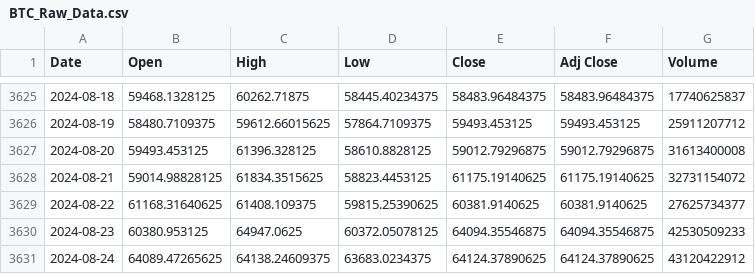
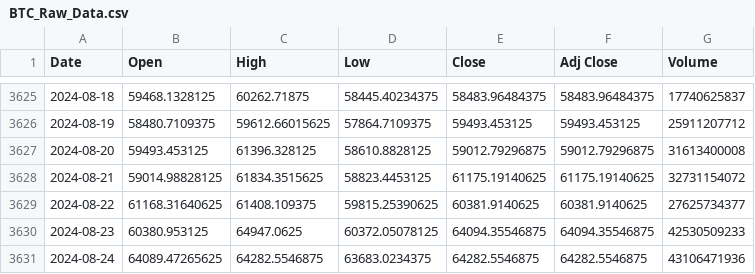
Before and after one commit to Bavenraj/Python_For_Trading, a CSV file: data/BTC_Raw_Data.csv, drawn as a sheet; only a part is shown, gaps mark what is left out.

```diff
--- a/data/BTC_Raw_Data.csv
+++ b/data/BTC_Raw_Data.csv
@@ -3630,2 +3630,2 @@ Date,Open,High,Low,Close,Adj Close,Volume
 2024-08-23,60380.953125,64947.0625,60372.05078125,64094.35546875,64094.35546875,42530509233
-2024-08-24,64089.47265625,64138.24609375,63683.0234375,64124.37890625,64124.37890625,43120422912
+2024-08-24,64089.47265625,64282.5546875,63683.0234375,64282.5546875,64282.5546875,43106471936
```
Also changed, not shown: data/MSFT_Raw_Data.csv, 4 other files.
